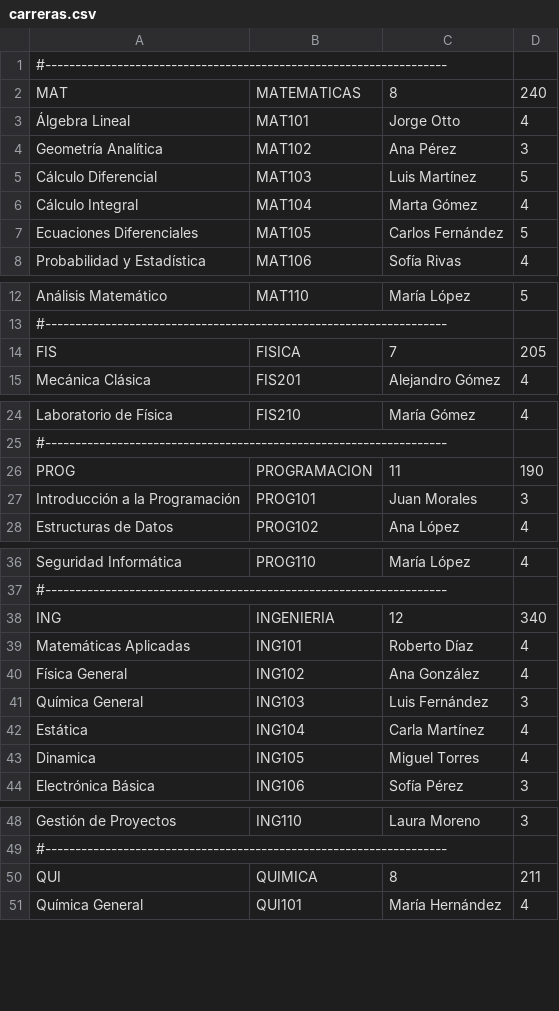
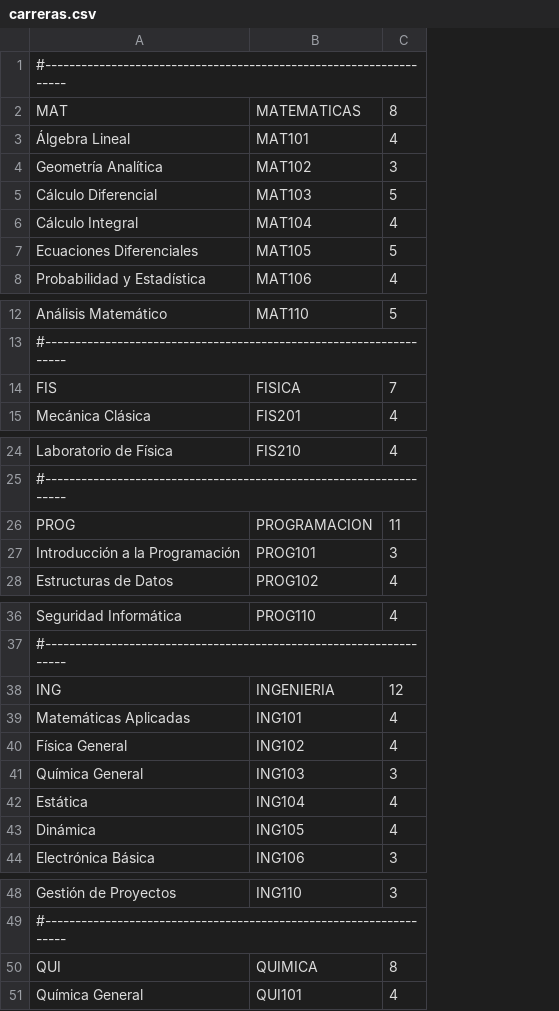
Before and after one commit to P4bl0AGT/Gestion-Avance-Curricular-Alumnos, a CSV file: src/main/java/datos/carreras.csv, drawn as a sheet; only a part is shown, gaps mark what is left out; removed rows and columns are numbered as before the commit, all else as after; the diff covers the shown part only; the diff names each change by its address in the sheet, - before the commit and + after, or states it on an @@ line.

Commit message:
Modularizacion
Modularizarían clases
Creación clase Datos
Creación clase Contenedor
Herencia Persona Alumno Profesor
Herencia Asignatura AsignaturaInscrita

```diff
--- a/src/main/java/datos/carreras.csv
+++ b/src/main/java/datos/carreras.csv
-column C, rows 2-8: 8 | Jorge Otto | Ana Pérez | Luis Martínez | Marta Gómez | Carlos Fernández | Sofía Rivas; rows 12-15: María López |  | 7 | Alejandro Gómez; rows 24-28: María Gómez |  | 11 | Juan Morales | Ana López; rows 36-44: María López |  | 12 | Roberto Díaz | Ana González | Luis Fernández | Carla Martínez | Miguel Torres | Sofía Pérez; rows 48-51: Laura Moreno |  | 8 | María Hernández
-C2: 240
+C2: 8
-C14: 205
+C14: 7
-C26: 190
+C26: 11
-C38: 340
+C38: 12
-A43: Dinamica
+A43: Dinámica
-C50: 211
+C50: 8
```
Also changed, not shown: 1 edited cell elsewhere in this file, target/classes/datos/carreras.csv, 20 other files.
